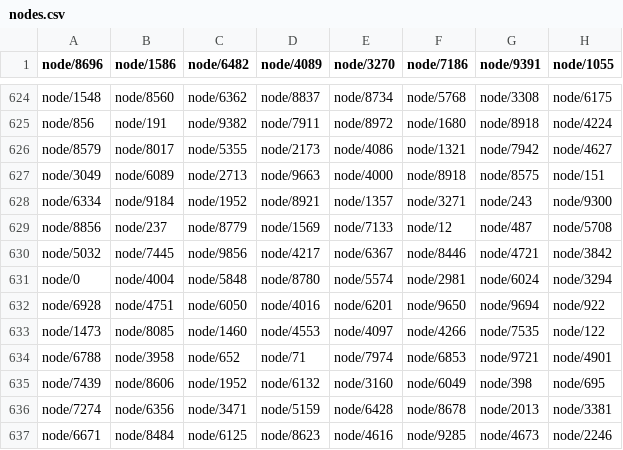
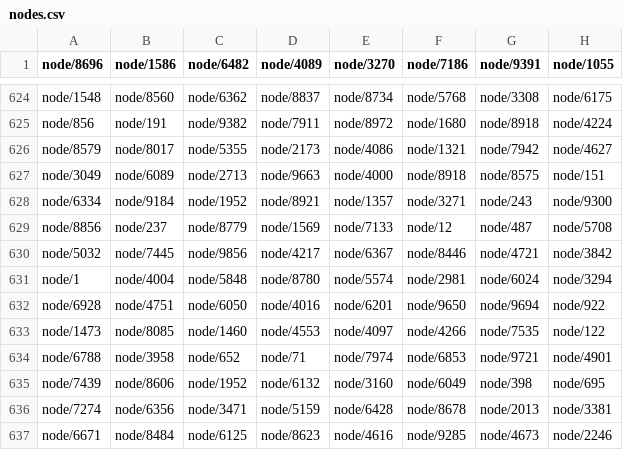
Before and after one commit to tag1consulting/drupal-loadtest, a CSV file: data/nodes.csv, drawn as a sheet; only a part is shown, gaps mark what is left out; the diff names each change by its address in the sheet, - before the commit and + after, or states it on an @@ line.

```diff
--- a/data/nodes.csv
+++ b/data/nodes.csv
-A631 (node/8696): node/0
+A631 (node/8696): node/1
```
Also changed, not shown: data/comments.csv, data/profiles.csv, 3 other files.
